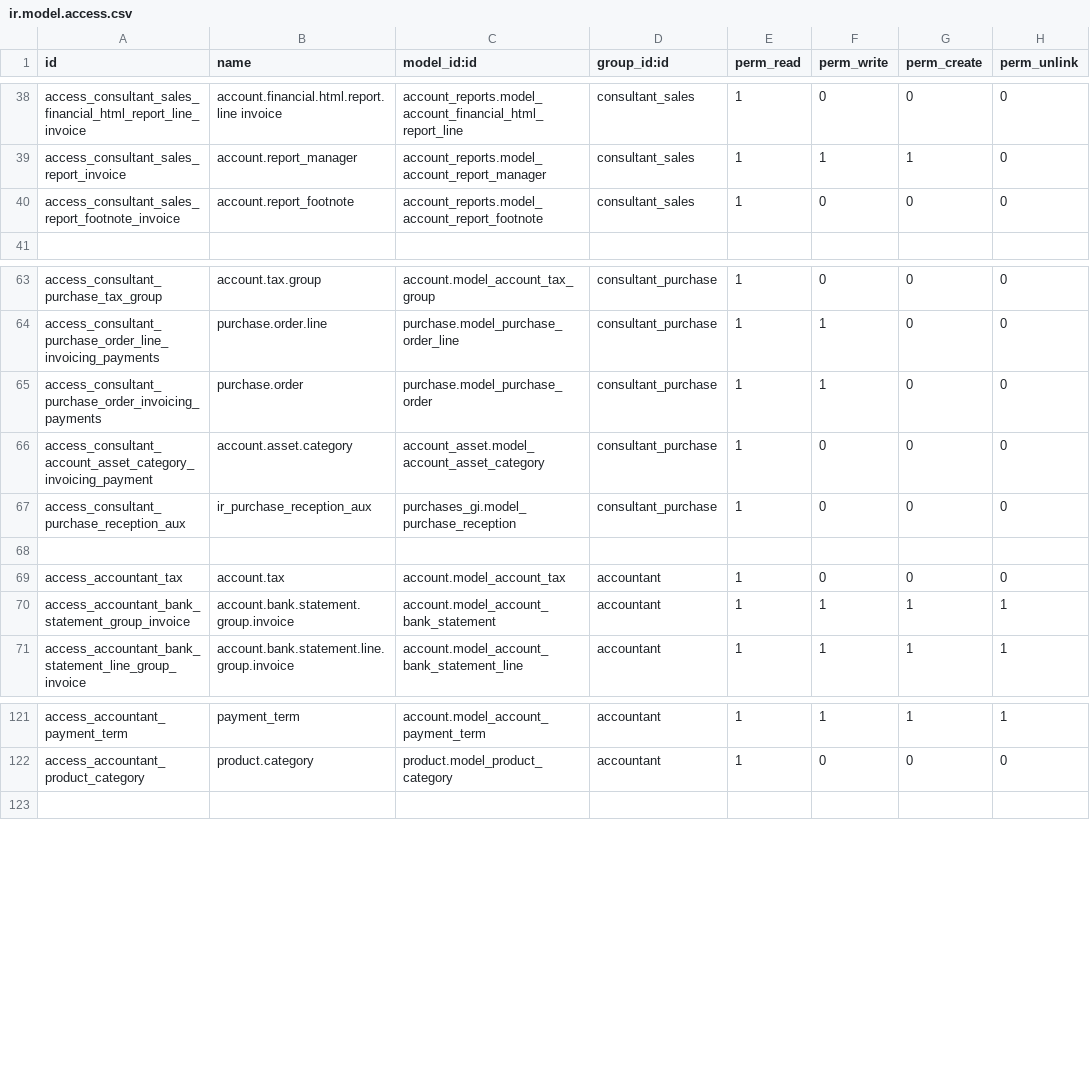
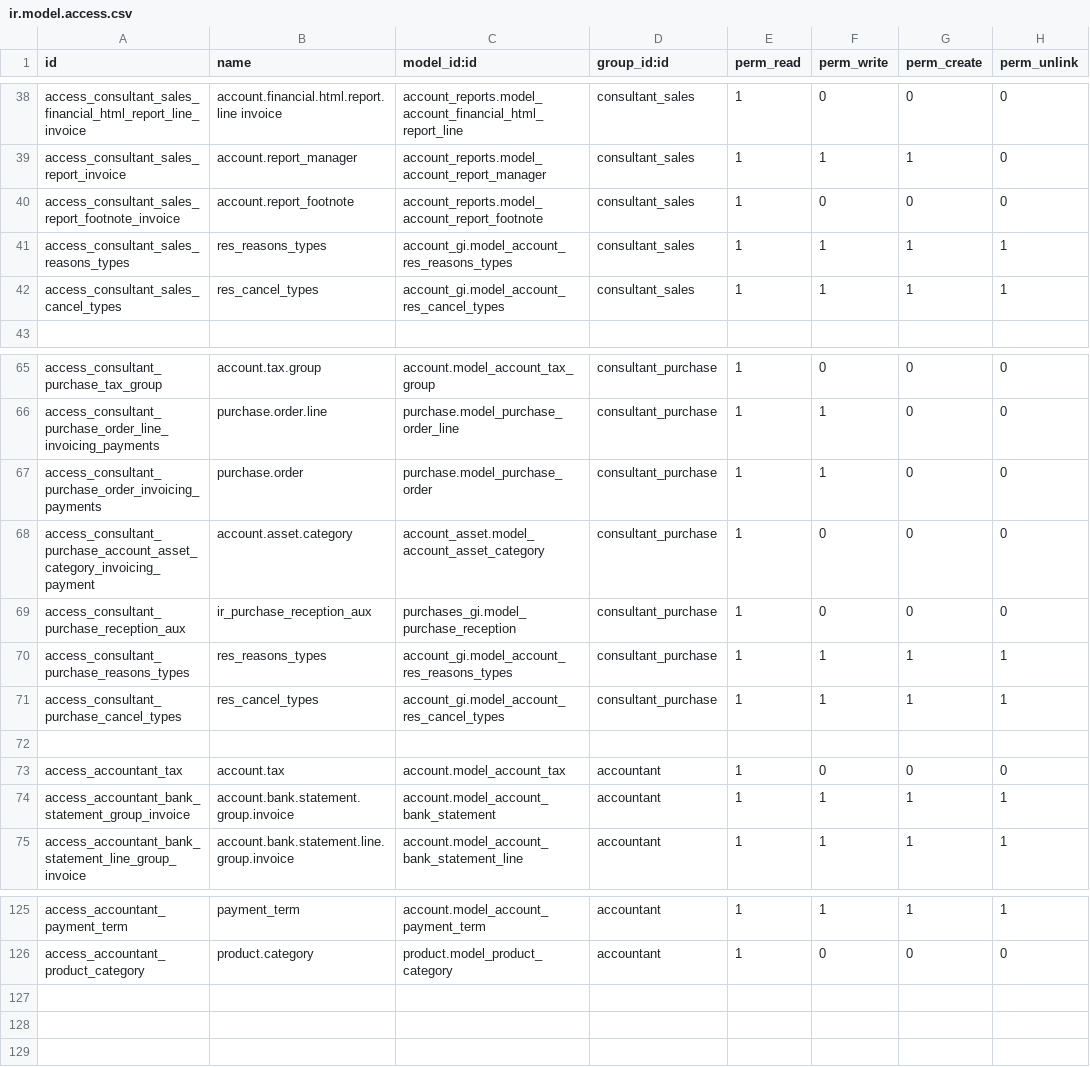
Before and after one commit to cardona18/ifacotesting, a CSV file: account_gi/security/ir.model.access.csv, drawn as a sheet; only a part is shown, gaps mark what is left out.

Commit message:
Corrijo issue de wizard de cancelación de factura

```diff
--- a/account_gi/security/ir.model.access.csv
+++ b/account_gi/security/ir.model.access.csv
@@ -40,2 +40,4 @@ access_consultant_sales_report_invoice,account.report_manager,account_reports.mo
 access_consultant_sales_report_footnote_invoice,account.report_footnote,account_reports.model_account_report_footnote,consultant_sales,1,0,0,0
+access_consultant_sales_reasons_types,res_reasons_types,account_gi.model_account_res_reasons_types,consultant_sales,1,1,1,1
+access_consultant_sales_cancel_types,res_cancel_types,account_gi.model_account_res_cancel_types,consultant_sales,1,1,1,1
 ,,,,,,,
@@ -65,4 +67,6 @@ access_consultant_purchase_order_line_invoicing_payments,purchase.order.line,pur
 access_consultant_purchase_order_invoicing_payments,purchase.order,purchase.model_purchase_order,consultant_purchase,1,1,0,0
-access_consultant_account_asset_category_invoicing_payment,account.asset.category,account_asset.model_account_asset_category,consultant_purchase,1,0,0,0
+access_consultant_purchase_account_asset_category_invoicing_payment,account.asset.category,account_asset.model_account_asset_category,consultant_purchase,1,0,0,0
 access_consultant_purchase_reception_aux,ir_purchase_reception_aux,purchases_gi.model_purchase_reception,consultant_purchase,1,0,0,0
+access_consultant_purchase_reasons_types,res_reasons_types,account_gi.model_account_res_reasons_types,consultant_purchase,1,1,1,1
+access_consultant_purchase_cancel_types,res_cancel_types,account_gi.model_account_res_cancel_types,consultant_purchase,1,1,1,1
 ,,,,,,,
@@ -122,2 +126,4 @@ access_accountant_payment_term,payment_term,account.model_account_payment_term,a
 access_accountant_product_category,product.category,product.model_product_category,accountant,1,0,0,0
+,,,,,,,
+,,,,,,,
 ,,,,,,,
```
